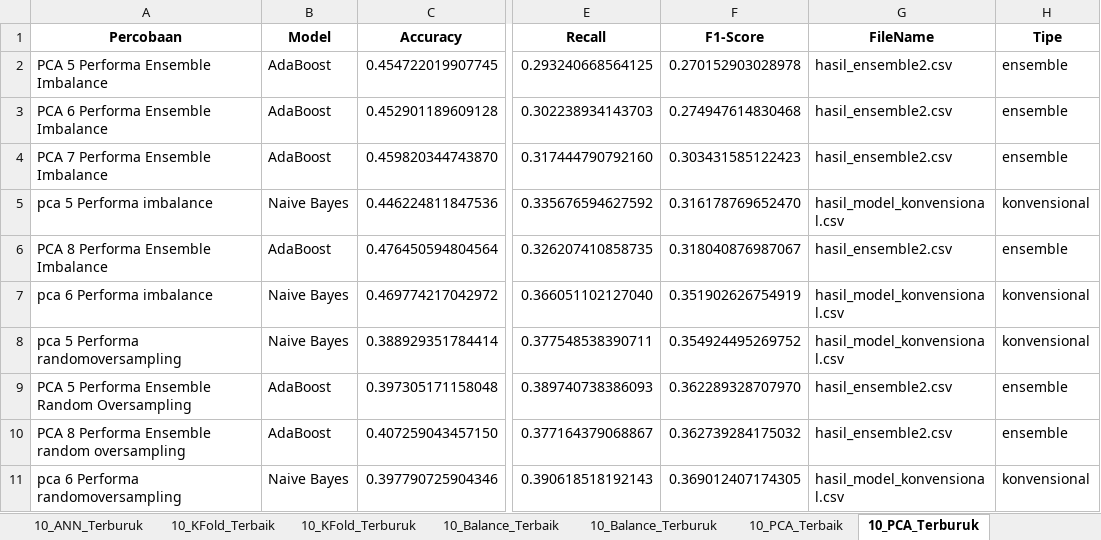
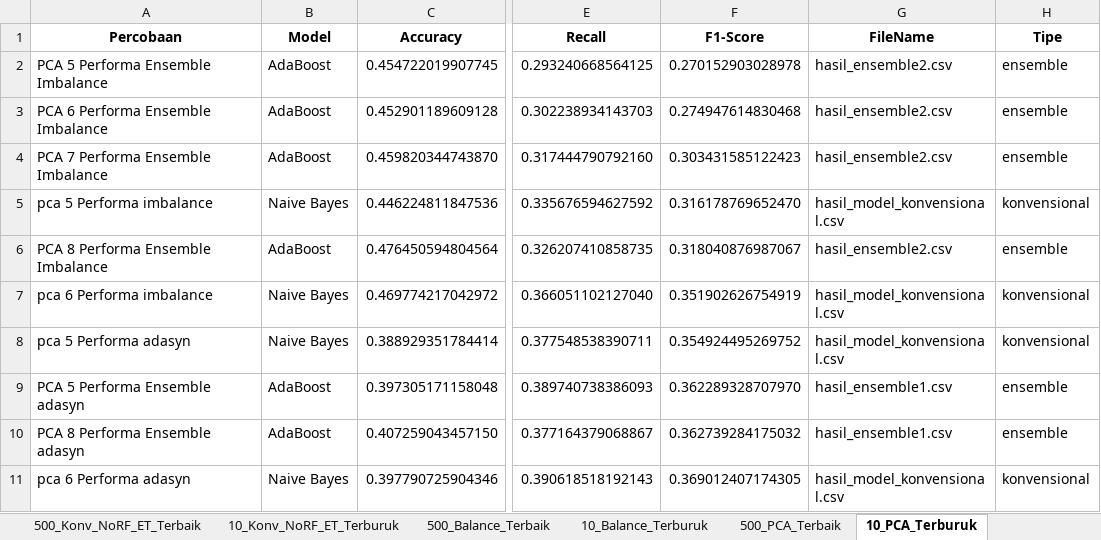
Before and after one commit to RyanGA09/DataMiningAirQuality, an Excel workbook: DataGrouping/ResultGrouping/hasil_klasifikasi_model8_hapusoutlier_Ryan.xlsx, sheet 10_PCA_Terburuk, drawn as a sheet; only a part is shown, gaps mark what is left out; values as stored, in another font and other column widths than the file's, no borders; the diff names each change by its address in the sheet, - before the commit and + after, or states it on an @@ line.

```diff
--- a/DataGrouping/ResultGrouping/hasil_klasifikasi_model8_hapusoutlier_Ryan.xlsx (sheet 10_PCA_Terburuk)
+++ b/DataGrouping/ResultGrouping/hasil_klasifikasi_model8_hapusoutlier_Ryan.xlsx (sheet 10_PCA_Terburuk)
-sheet tab: 10_Balance_Terbaik
+sheet tab: 500_Konv_NoRF_ET_Terbaik
-sheet tab: 10_PCA_Terbaik
+sheet tab: 500_Balance_Terbaik
+sheet tab: 10_Konv_NoRF_ET_Terburuk
@@ sheet tab order changed: 500_Konv_NoRF_ET_Terbaik | 10_Konv_NoRF_ET_Terburuk | 500_Balance_Terbaik | 10_Balance_Terburuk | 500_PCA_Terbaik | 10_PCA_Terburuk @@
-A8 (Percobaan): pca 5 Performa randomoversampling
+A8 (Percobaan): pca 5 Performa adasyn
-A9 (Percobaan): PCA 5 Performa Ensemble Random Oversampling
+A9 (Percobaan): PCA 5 Performa Ensemble adasyn
-G9:G10 (FileName): hasil_ensemble2.csv
+G9:G10 (FileName): hasil_ensemble1.csv
-A10 (Percobaan): PCA 8 Performa Ensemble random oversampling
+A10 (Percobaan): PCA 8 Performa Ensemble adasyn
-A11 (Percobaan): pca 6 Performa randomoversampling
+A11 (Percobaan): pca 6 Performa adasyn
```
Also changed, not shown: sheet 500_Balance_Terbaik, sheet 500_Model_Terbaik, sheet 500_Norm_Terbaik, sheet 500_PCA_Terbaik, sheet 500_Ensemble_Terbaik, sheet 500_Konvensional_Terbaik, 6 more sheets, other sheet tabs, DataGrouping/ResultGrouping/hasil_klasifikasi_model_ringkas8_hapusoutlier_Ryan.xlsx, 4 other files.
